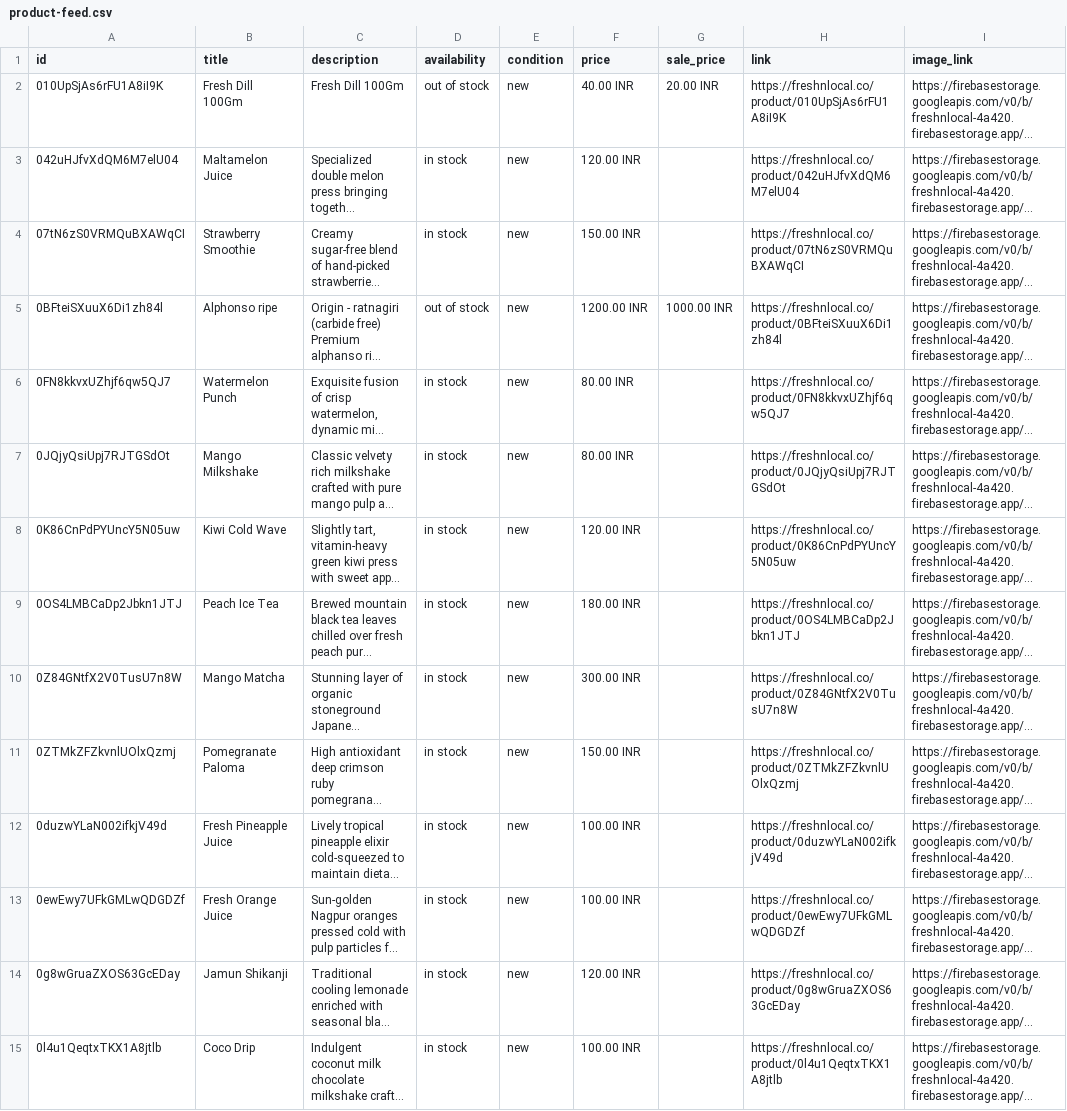
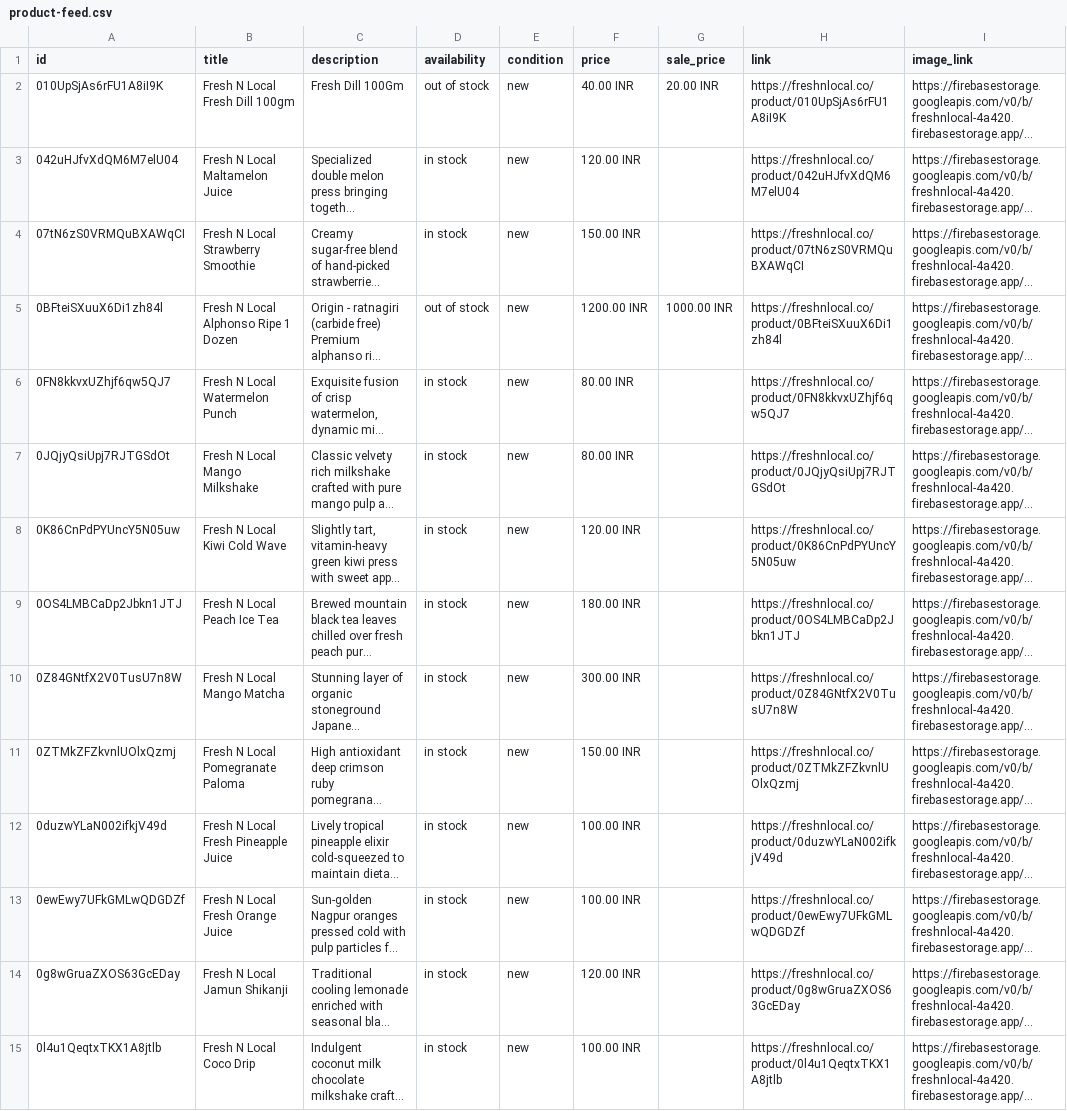
Before and after one commit to freshnlocalco-sys/Freshnlocal, a CSV file: public/product-feed.csv, drawn as a sheet; only a part is shown; long unchanged cells end in …; the diff covers the shown part only; the diff names each change by its address in the sheet, - before the commit and + after, or states it on an @@ line.

Commit message:
feat: standardize product titles in feed
Automate product title formatting by prefixing the brand name and appending unit specifications for consistent indexing in shopping feeds.

```diff
--- a/public/product-feed.csv
+++ b/public/product-feed.csv
-B2 (title): Fresh Dill 100Gm
+B2 (title): Fresh N Local Fresh Dill 100gm
-B3 (title): Maltamelon Juice
+B3 (title): Fresh N Local Maltamelon Juice
-B4 (title): Strawberry Smoothie
+B4 (title): Fresh N Local Strawberry Smoothie
-B5 (title): Alphonso ripe
+B5 (title): Fresh N Local Alphonso Ripe 1 Dozen
-B6 (title): Watermelon Punch
+B6 (title): Fresh N Local Watermelon Punch
-B7 (title): Mango Milkshake
+B7 (title): Fresh N Local Mango Milkshake
-B8 (title): Kiwi Cold Wave
+B8 (title): Fresh N Local Kiwi Cold Wave
-B9 (title): Peach Ice Tea
+B9 (title): Fresh N Local Peach Ice Tea
-B10 (title): Mango Matcha
+B10 (title): Fresh N Local Mango Matcha
-B11 (title): Pomegranate Paloma
+B11 (title): Fresh N Local Pomegranate Paloma
-B12 (title): Fresh Pineapple Juice
+B12 (title): Fresh N Local Fresh Pineapple Juice
-B13 (title): Fresh Orange Juice
+B13 (title): Fresh N Local Fresh Orange Juice
-B14 (title): Jamun Shikanji
+B14 (title): Fresh N Local Jamun Shikanji
-B15 (title): Coco Drip
+B15 (title): Fresh N Local Coco Drip
```
Also changed, not shown: 1 added row and 173 edited cells elsewhere in this file, 2 other files.
